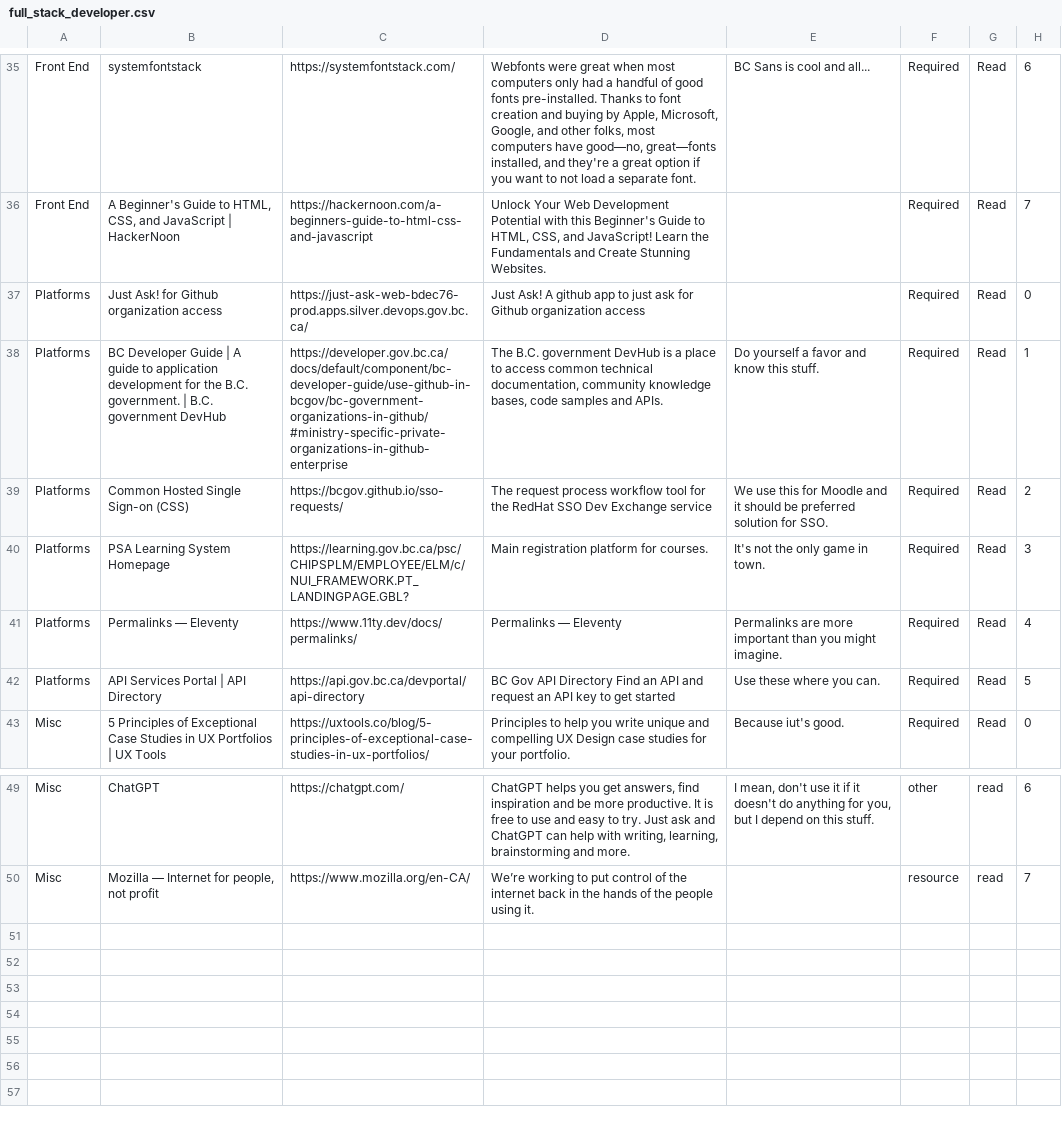
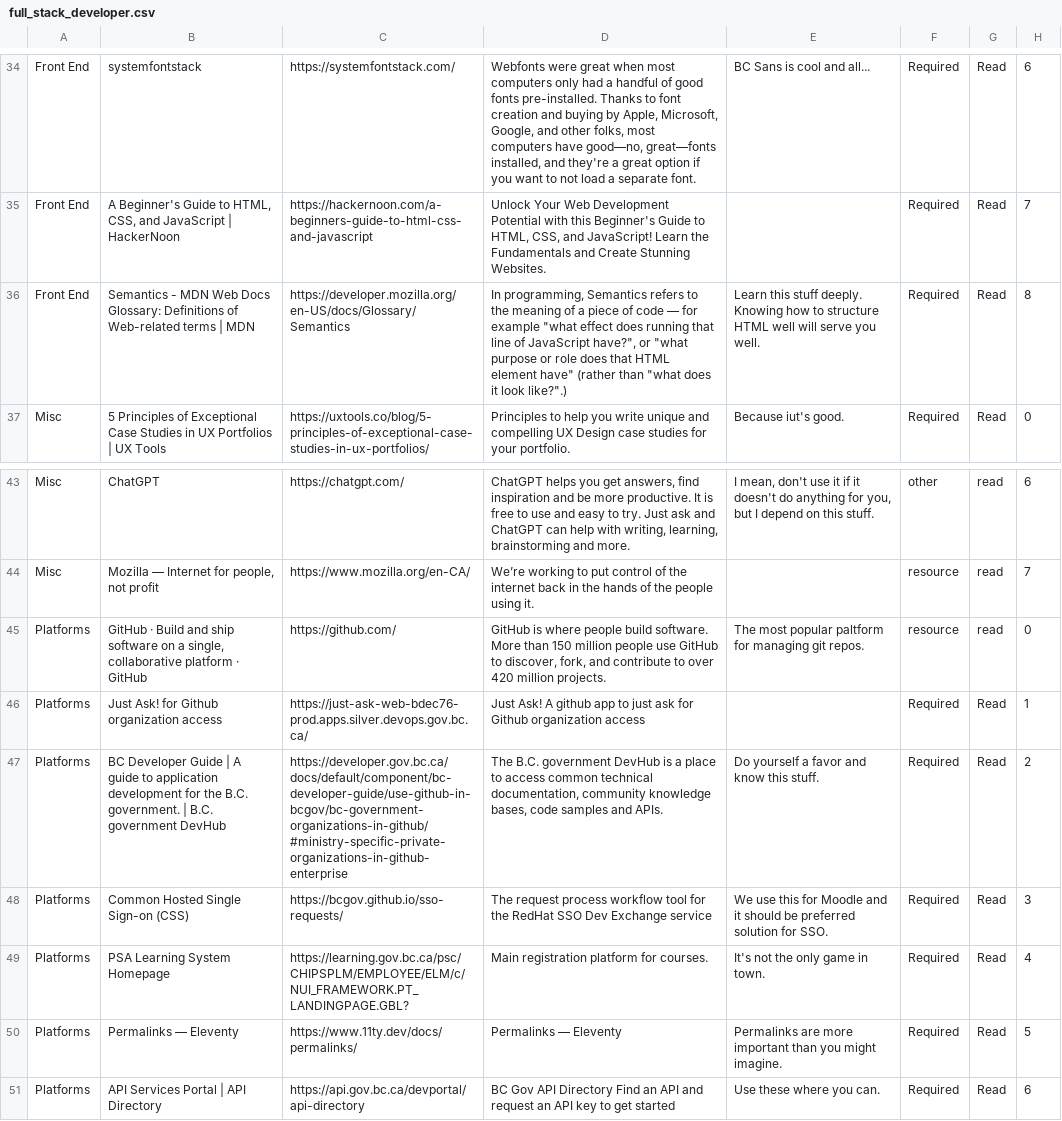
Before and after one commit to itr8tech/itr8cur8tr, a CSV file: pathways/full_stack_developer/full_stack_developer.csv, drawn as a sheet; only a part is shown, gaps mark what is left out; removed rows and columns are numbered as before the commit, all else as after; the diff covers the shown part only; the diff names each change by its address in the sheet, - before the commit and + after, or states it on an @@ line.

Commit message:
New link to test tihngs out

```diff
--- a/pathways/full_stack_developer/full_stack_developer.csv
+++ b/pathways/full_stack_developer/full_stack_developer.csv
-row 37: Platforms | Just Ask! for Github organization access | https://just-ask-web-bdec76-prod.apps.silver.devops.gov.bc.ca/ | Just Ask! A github app to just ask for Github organization access |  | Required | Read | 0
-row 38: Platforms | BC Developer Guide | A guide to application development for the B.C. government. | B.C. government DevHub | https://developer.gov.bc.ca/docs/default/component/bc-developer-guide/use-github-in-bcgov/bc-government-organizations-in-github/#ministry-specific-private-organizations-in-github-enterprise | The B.C. government DevHub is a place to access common technical documentation, community knowledge bases, code samples and APIs. | Do yourself a favor and know this stuff. | Required | Read | 1
-row 39: Platforms | Common Hosted Single Sign-on (CSS) | https://bcgov.github.io/sso-requests/ | The request process workflow tool for the RedHat SSO Dev Exchange service | We use this for Moodle and it should be preferred solution for SSO. | Required | Read | 2
-row 40: Platforms | PSA Learning System Homepage | https://learning.gov.bc.ca/psc/CHIPSPLM/EMPLOYEE/ELM/c/NUI_FRAMEWORK.PT_LANDINGPAGE.GBL? | Main registration platform for courses. | It's not the only game in town. | Required | Read | 3
-row 41: Platforms | Permalinks — Eleventy | https://www.11ty.dev/docs/permalinks/ | Permalinks — Eleventy | Permalinks are more important than you might imagine. | Required | Read | 4
-row 42: Platforms | API Services Portal | API Directory | https://api.gov.bc.ca/devportal/api-directory | BC Gov API Directory Find an API and request an API key to get started | Use these where you can. | Required | Read | 5
+row 36: Front End | Semantics - MDN Web Docs Glossary: Definitions of Web-related terms | MDN | https://developer.mozilla.org/en-US/docs/Glossary/Semantics | In programming, Semantics refers to the meaning of a piece of code — for example "what effect does running that line of JavaScript have?", or "what purpose or role does that HTML element have" (rather than "what does it look like?".) | Learn this stuff deeply. Knowing how to structure HTML well will serve you well. | Required | Read | 8
+row 45: Platforms | GitHub · Build and ship software on a single, collaborative platform · GitHub | https://github.com/ | GitHub is where people build software. More than 150 million people use GitHub to discover, fork, and contribute to over 420 million projects. | The most popular paltform for managing git repos. | resource | read | 0
+row 46: Platforms | Just Ask! for Github organization access | https://just-ask-web-bdec76-prod.apps.silver.devops.gov.bc.ca/ | Just Ask! A github app to just ask for Github organization access |  | Required | Read | 1
+row 47: Platforms | BC Developer Guide | A guide to application development for the B.C. government. | B.C. government DevHub | https://developer.gov.bc.ca/docs/default/component/bc-developer-guide/use-github-in-bcgov/bc-government-organizations-in-github/#ministry-specific-private-organizations-in-github-enterprise | The B.C. government DevHub is a place to access common technical documentation, community knowledge bases, code samples and APIs. | Do yourself a favor and know this stuff. | Required | Read | 2
+row 48: Platforms | Common Hosted Single Sign-on (CSS) | https://bcgov.github.io/sso-requests/ | The request process workflow tool for the RedHat SSO Dev Exchange service | We use this for Moodle and it should be preferred solution for SSO. | Required | Read | 3
+row 49: Platforms | PSA Learning System Homepage | https://learning.gov.bc.ca/psc/CHIPSPLM/EMPLOYEE/ELM/c/NUI_FRAMEWORK.PT_LANDINGPAGE.GBL? | Main registration platform for courses. | It's not the only game in town. | Required | Read | 4
+row 50: Platforms | Permalinks — Eleventy | https://www.11ty.dev/docs/permalinks/ | Permalinks — Eleventy | Permalinks are more important than you might imagine. | Required | Read | 5
+row 51: Platforms | API Services Portal | API Directory | https://api.gov.bc.ca/devportal/api-directory | BC Gov API Directory Find an API and request an API key to get started | Use these where you can. | Required | Read | 6
```
Also changed, not shown: 1 added row, 2 removed rows and 5 edited cells elsewhere in this file.
